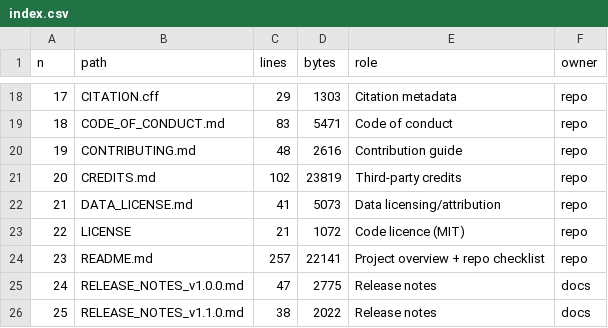
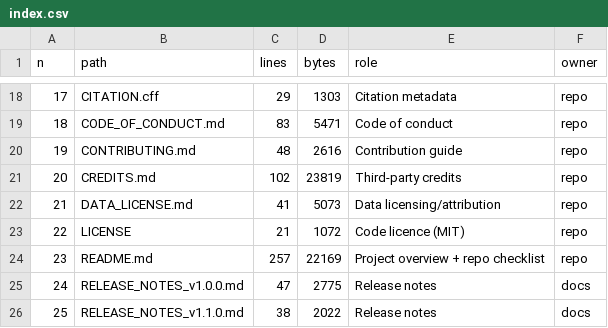
Before and after one commit to 0thernes/global-map-app, a CSV file: docs/audit/hardening/index.csv, drawn as a sheet; only a part is shown, gaps mark what is left out; the diff covers the shown part only; the diff names each change by its address in the sheet, - before the commit and + after, or states it on an @@ line.

```diff
--- a/docs/audit/hardening/index.csv
+++ b/docs/audit/hardening/index.csv
-D24 (bytes): 22141
+D24 (bytes): 22169
```
Also changed, not shown: 1 added row, 33 edited cells and row numbers in column A elsewhere in this file, 1 other file.
